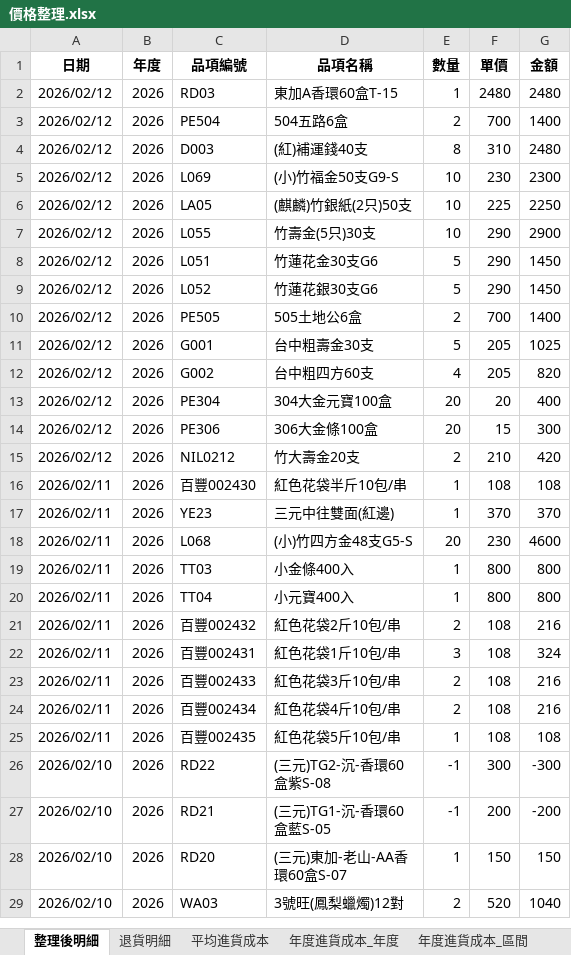
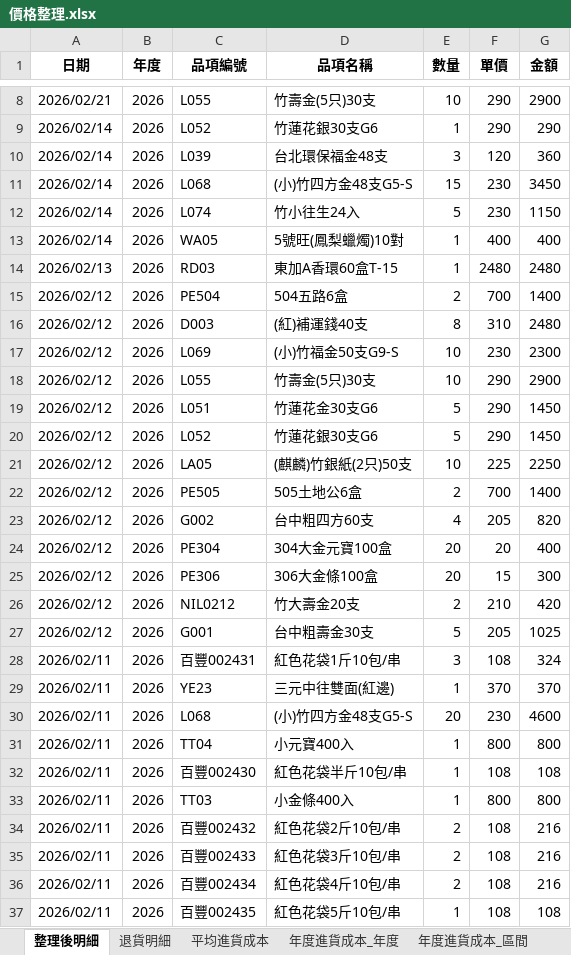
Before and after one commit to kpwh68wkkt-svg/price-check-flask, an Excel workbook: 價格整理.xlsx, sheet 整理後明細, drawn as a sheet; only a part is shown, gaps mark what is left out; the shorter side is filled out with more unchanged rows; values as stored, in another font and other column widths than the file's, no borders; addresses are those after the commit; the diff covers the shown part only; the diff names each change by its address in the sheet, - before the commit and + after, or states it on an @@ line.

Commit message:
Add files via upload

```diff
--- a/價格整理.xlsx (sheet 整理後明細)
+++ b/價格整理.xlsx (sheet 整理後明細)
+row 8: 2026/02/21 | 2026 | L055 | 竹壽金(5只)30支 | 10 | 290 | 2900
+row 9: 2026/02/14 | 2026 | L052 | 竹蓮花銀30支G6 | 1 | 290 | 290
+row 10: 2026/02/14 | 2026 | L039 | 台北環保福金48支 | 3 | 120 | 360
+row 11: 2026/02/14 | 2026 | L068 | (小)竹四方金48支G5-S | 15 | 230 | 3450
+row 12: 2026/02/14 | 2026 | L074 | 竹小往生24入 | 5 | 230 | 1150
+row 13: 2026/02/14 | 2026 | WA05 | 5號旺(鳳梨蠟燭)10對 | 1 | 400 | 400
-A14 (日期): 2026/02/12
+A14 (日期): 2026/02/13
@@ row 6 moved to row 21: 2026/02/12 @@
@@ row 11 moved to row 27: 2026/02/12 @@
@@ row 22 moved to row 28: 2026/02/11 @@
@@ row 20 moved to row 31: 2026/02/11 @@
@@ row 16 moved to row 32: 2026/02/11 @@
```
Also changed, not shown: 6 added rows and 45 moved rows elsewhere in this sheet, sheet 年度進貨成本_年度, sheet 年度進貨成本_區間, sheet 最新進貨成本, sheet 平均進貨成本.
